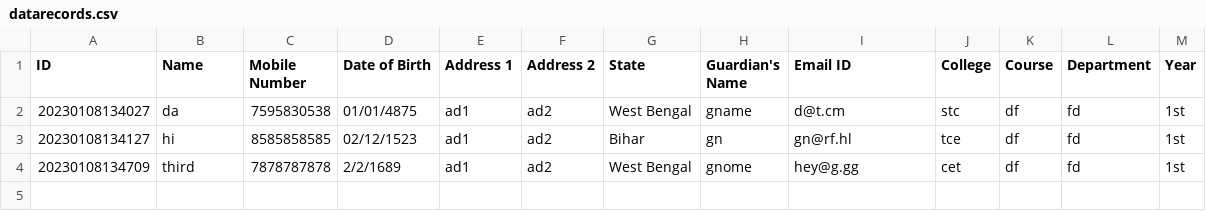
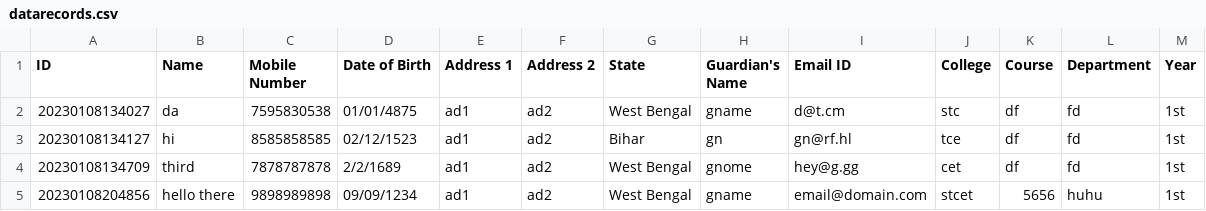
Before and after one commit to santaK1aus/labworks, a CSV file: datarecords.csv, drawn as a sheet; the diff names each change by its address in the sheet, - before the commit and + after, or states it on an @@ line.

```diff
--- a/datarecords.csv
+++ b/datarecords.csv
+row 5: 20230108204856 | hello there | 9898989898 | 09/09/1234 | ad1 | ad2 | West Bengal | gname | email@domain.com | stcet | 5656 | huhu | 1st
```
Also changed, not shown: 2 other files.
